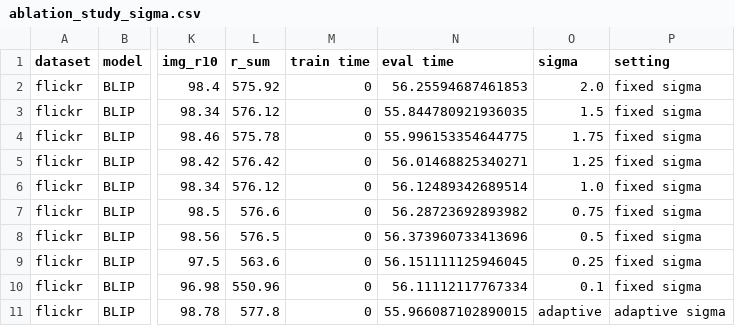
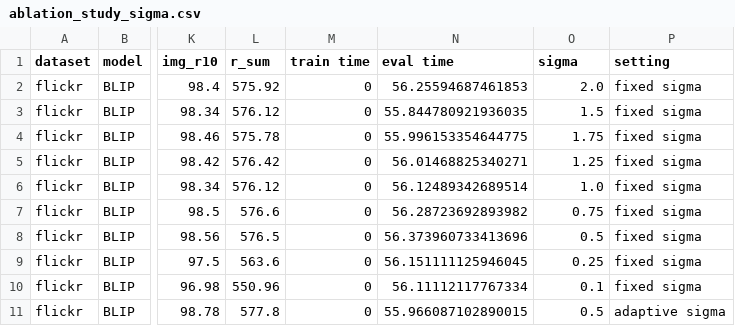
Before and after one commit to hchautran/PiToMe, a CSV file: ablation_study_sigma.csv, drawn as a sheet; only a part is shown, gaps mark what is left out; the diff names each change by its address in the sheet, - before the commit and + after, or states it on an @@ line.

Commit message:
update

```diff
--- a/ablation_study_sigma.csv
+++ b/ablation_study_sigma.csv
-O11 (sigma): adaptive
+O11 (sigma): 0.5
```
